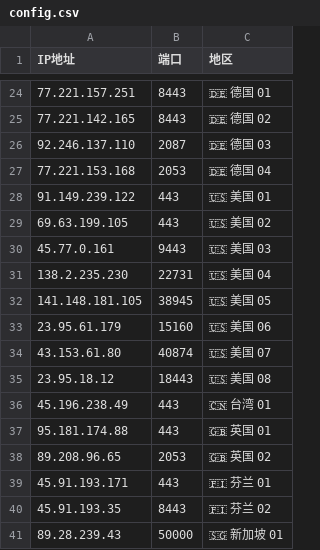
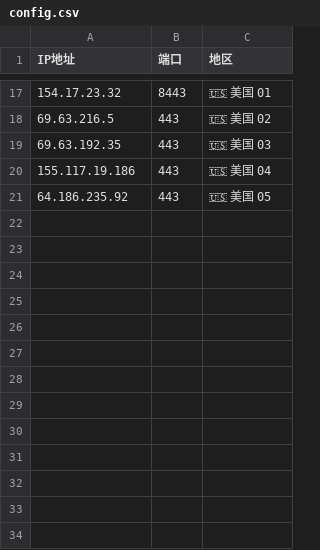
Before and after one commit to timezone0/Sub, a CSV file: generate-preferred-nodes/config/config.csv, drawn as a sheet; only a part is shown, gaps mark what is left out; removed rows and columns are numbered as before the commit, all else as after; the diff covers the shown part only; the diff names each change by its address in the sheet, - before the commit and + after, or states it on an @@ line.

```diff
--- a/generate-preferred-nodes/config/config.csv
+++ b/generate-preferred-nodes/config/config.csv
-A17 (IP地址): 77.221.157.251
+A17 (IP地址): 154.17.23.32
-C17 (地区): 🇩🇪 德国 01
+C17 (地区): 🇺🇸 美国 01
-row 25: 77.221.142.165 | 8443 | 🇩🇪 德国 02
-row 26: 92.246.137.110 | 2087 | 🇩🇪 德国 03
-row 27: 77.221.153.168 | 2053 | 🇩🇪 德国 04
-row 28: 91.149.239.122 | 443 | 🇺🇸 美国 01
-A18 (IP地址): 69.63.199.105
+A18 (IP地址): 69.63.216.5
-row 30: 45.77.0.161 | 9443 | 🇺🇸 美国 03
-row 31: 138.2.235.230 | 22731 | 🇺🇸 美国 04
-row 32: 141.148.181.105 | 38945 | 🇺🇸 美国 05
-row 33: 23.95.61.179 | 15160 | 🇺🇸 美国 06
-row 34: 43.153.61.80 | 40874 | 🇺🇸 美国 07
-row 35: 23.95.18.12 | 18443 | 🇺🇸 美国 08
-A19 (IP地址): 45.196.238.49
+A19 (IP地址): 69.63.192.35
-C19 (地区): 🇨🇳 台湾 01
+C19 (地区): 🇺🇸 美国 03
-A20 (IP地址): 95.181.174.88
+A20 (IP地址): 155.117.19.186
-C20 (地区): 🇬🇧 英国 01
+C20 (地区): 🇺🇸 美国 04
-row 38: 89.208.96.65 | 2053 | 🇬🇧 英国 02
-row 39: 45.91.193.171 | 443 | 🇫🇮 芬兰 01
-row 40: 45.91.193.35 | 8443 | 🇫🇮 芬兰 02
-row 41: 89.28.239.43 | 50000 | 🇸🇬 新加坡 01
+row 21: 64.186.235.92 | 443 | 🇺🇸 美国 05
```
Also changed, not shown: 12 added rows, 19 removed rows and 5 edited cells elsewhere in this file, 25 other files.
